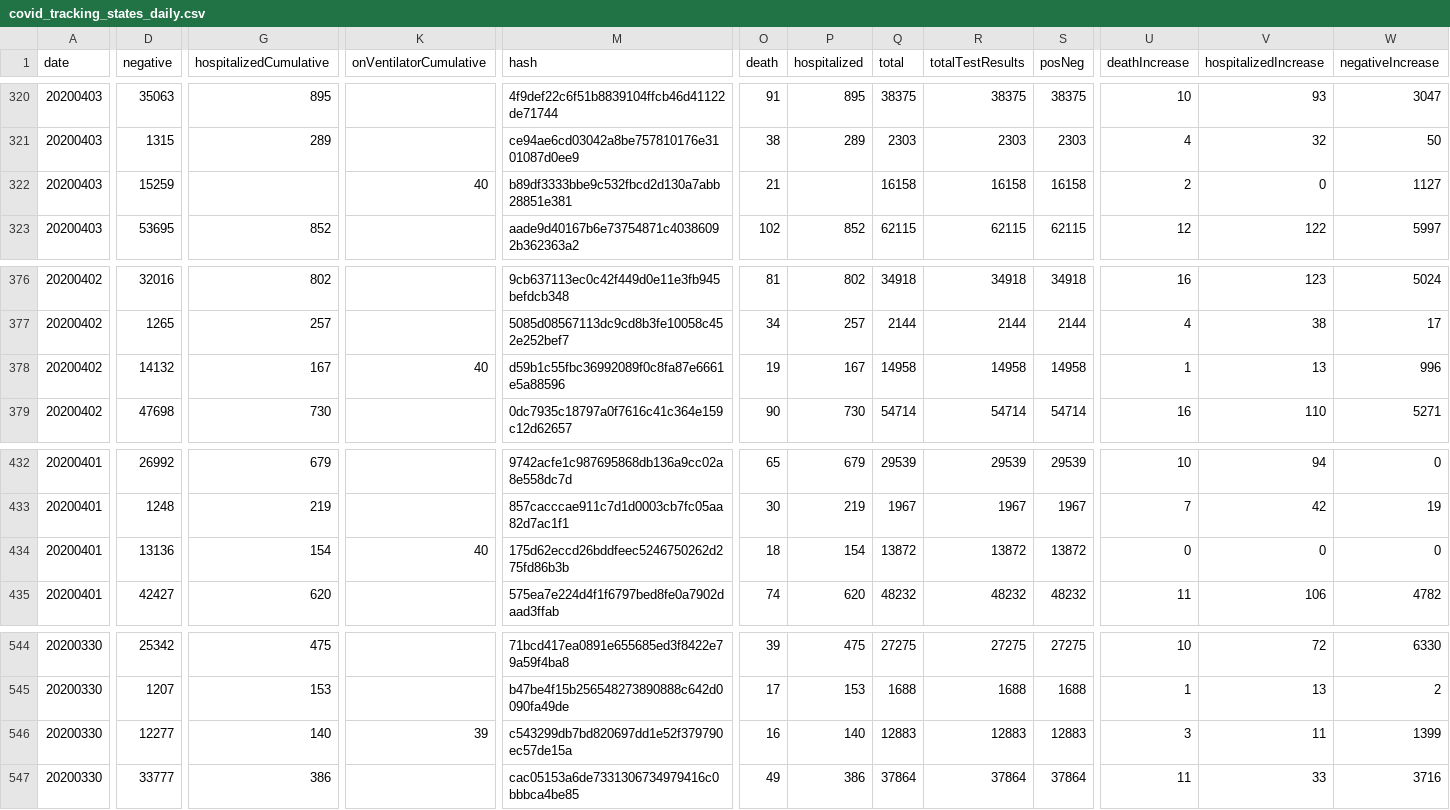
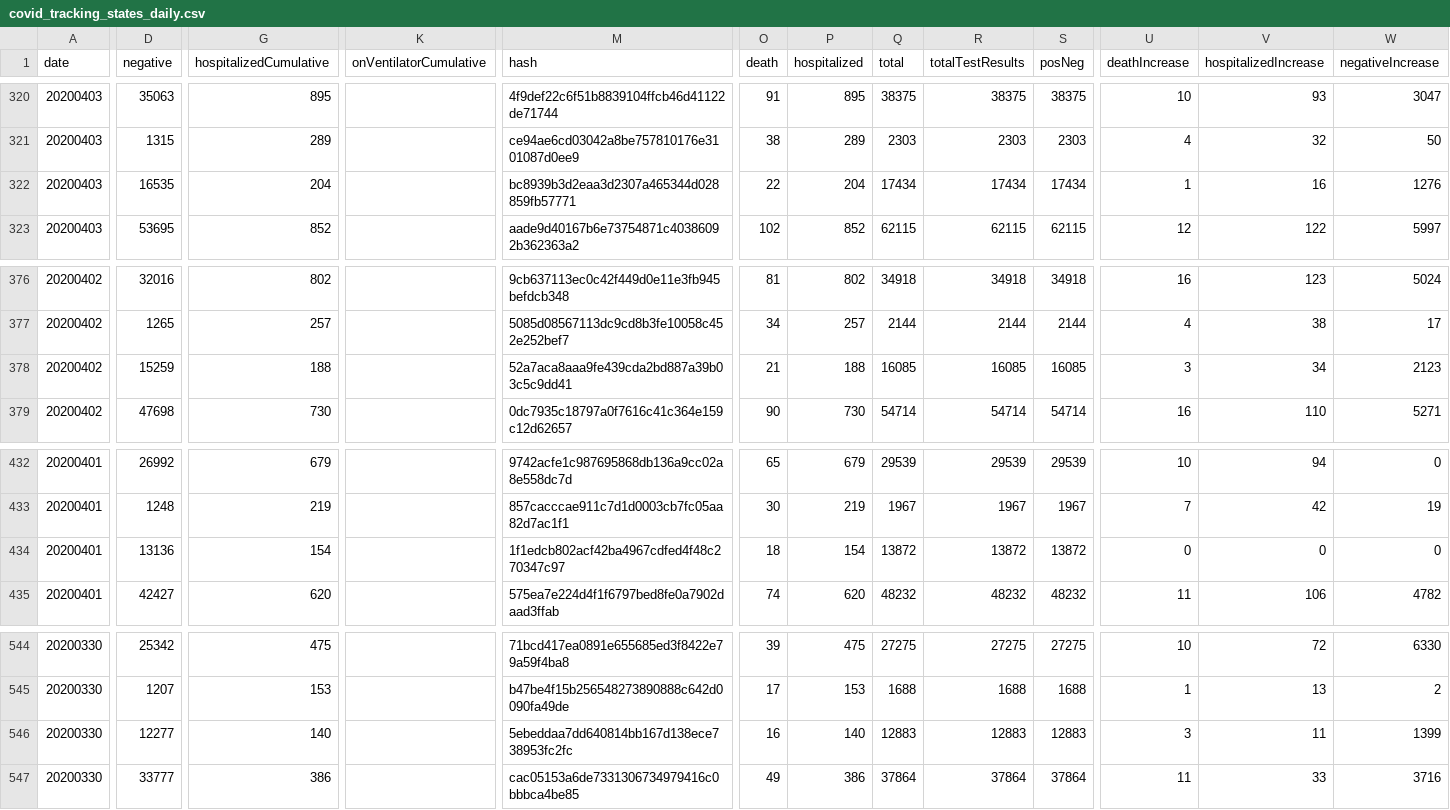
Before and after one commit to maxlchen/COVID-19-Cornell-DataCollection, a CSV file: data/covid_tracking_states_daily.csv, drawn as a sheet; only a part is shown, gaps mark what is left out; the diff covers the shown part only; the diff names each change by its address in the sheet, - before the commit and + after, or states it on an @@ line.

```diff
--- a/data/covid_tracking_states_daily.csv
+++ b/data/covid_tracking_states_daily.csv
-D322 (negative): 15259
+D322 (negative): 16535
-G322 (hospitalizedCumulative): (empty)
+G322 (hospitalizedCumulative): 204
-K322 (onVentilatorCumulative): 40
+K322 (onVentilatorCumulative): (empty)
-M322 (hash): b89df3333bbe9c532fbcd2d130a7abb28851e381
+M322 (hash): bc8939b3d2eaa3d2307a465344d028859fb57771
-O322 (death): 21
+O322 (death): 22
-P322 (hospitalized): (empty)
+P322 (hospitalized): 204
-Q322 (total): 16158
+Q322 (total): 17434
-R322 (totalTestResults): 16158
+R322 (totalTestResults): 17434
-S322 (posNeg): 16158
+S322 (posNeg): 17434
-U322 (deathIncrease): 2
+U322 (deathIncrease): 1
-V322 (hospitalizedIncrease): 0
+V322 (hospitalizedIncrease): 16
-W322 (negativeIncrease): 1127
+W322 (negativeIncrease): 1276
-D378 (negative): 14132
+D378 (negative): 15259
-G378 (hospitalizedCumulative): 167
+G378 (hospitalizedCumulative): 188
-K378 (onVentilatorCumulative): 40
+K378 (onVentilatorCumulative): (empty)
-M378 (hash): d59b1c55fbc36992089f0c8fa87e6661e5a88596
+M378 (hash): 52a7aca8aaa9fe439cda2bd887a39b03c5c9dd41
-O378 (death): 19
+O378 (death): 21
-P378 (hospitalized): 167
+P378 (hospitalized): 188
-Q378 (total): 14958
+Q378 (total): 16085
-R378 (totalTestResults): 14958
+R378 (totalTestResults): 16085
-S378 (posNeg): 14958
+S378 (posNeg): 16085
-U378 (deathIncrease): 1
+U378 (deathIncrease): 3
-V378 (hospitalizedIncrease): 13
+V378 (hospitalizedIncrease): 34
-W378 (negativeIncrease): 996
+W378 (negativeIncrease): 2123
-K434 (onVentilatorCumulative): 40
+K434 (onVentilatorCumulative): (empty)
-M434 (hash): 175d62eccd26bddfeec5246750262d275fd86b3b
+M434 (hash): 1f1edcb802acf42ba4967cdfed4f48c270347c97
-K546 (onVentilatorCumulative): 39
+K546 (onVentilatorCumulative): (empty)
-M546 (hash): c543299db7bd820697dd1e52f379790ec57de15a
+M546 (hash): 5ebeddaa7dd640814bb167d138ece738953fc2fc
```
Also changed, not shown: 3 added rows, 3 removed rows and 42 edited cells elsewhere in this file.
